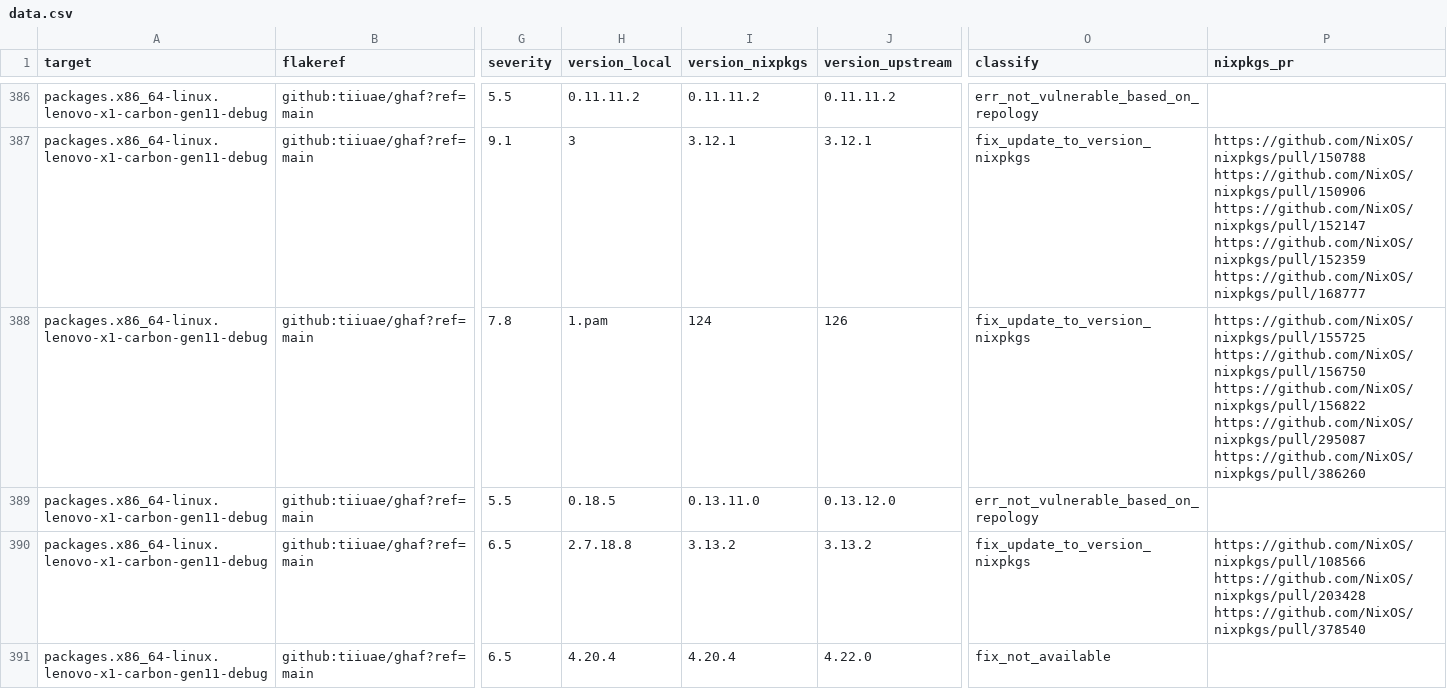
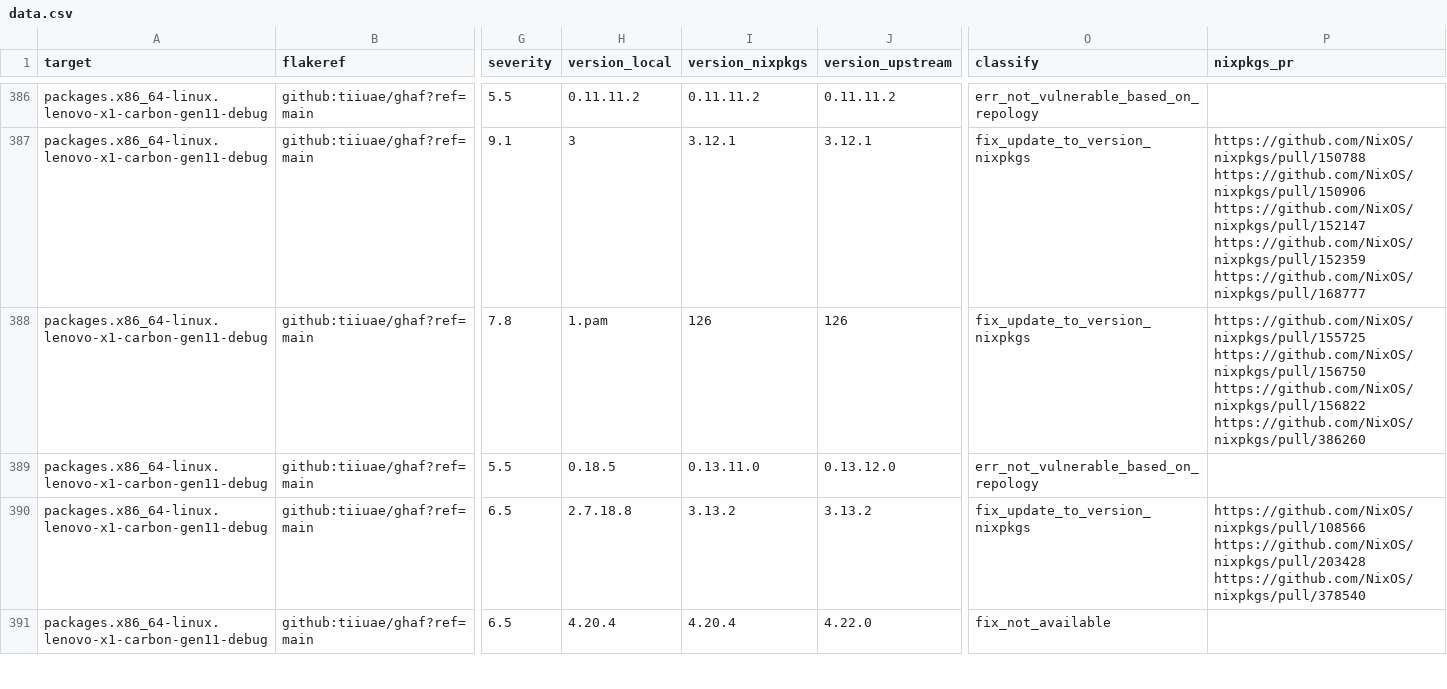
Before and after one commit to tiiuae/ghafscan, a CSV file: reports/main/data.csv, drawn as a sheet; only a part is shown, gaps mark what is left out; ↵ is a line break in a cell; the diff covers the shown part only; the diff names each change by its address in the sheet, - before the commit and + after, or states it on an @@ line.

```diff
--- a/reports/main/data.csv
+++ b/reports/main/data.csv
-I388 (version_nixpkgs): 124
+I388 (version_nixpkgs): 126
-P388 (nixpkgs_pr): …https://github.com/NixOS/nixpkgs/pull/156750 ↵ https://github.com/NixOS/nixpkgs/pull/156822 ↵ https://github.com/NixOS/nixpkgs/pull/295087 ↵ https://github.com/NixOS/nixpkgs/pull/386260
+P388 (nixpkgs_pr): …https://github.com/NixOS/nixpkgs/pull/156750 ↵ https://github.com/NixOS/nixpkgs/pull/156822 ↵ https://github.com/NixOS/nixpkgs/pull/386260
```
Also changed, not shown: 22 edited cells elsewhere in this file, 1 other file.
